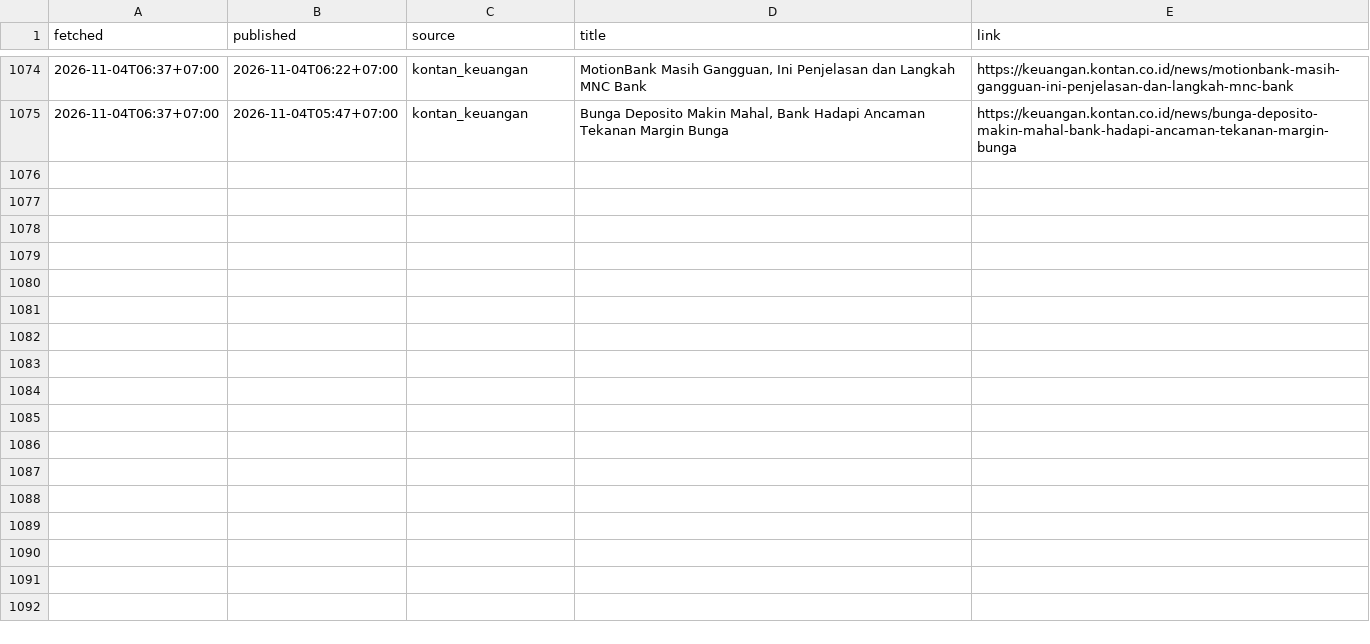
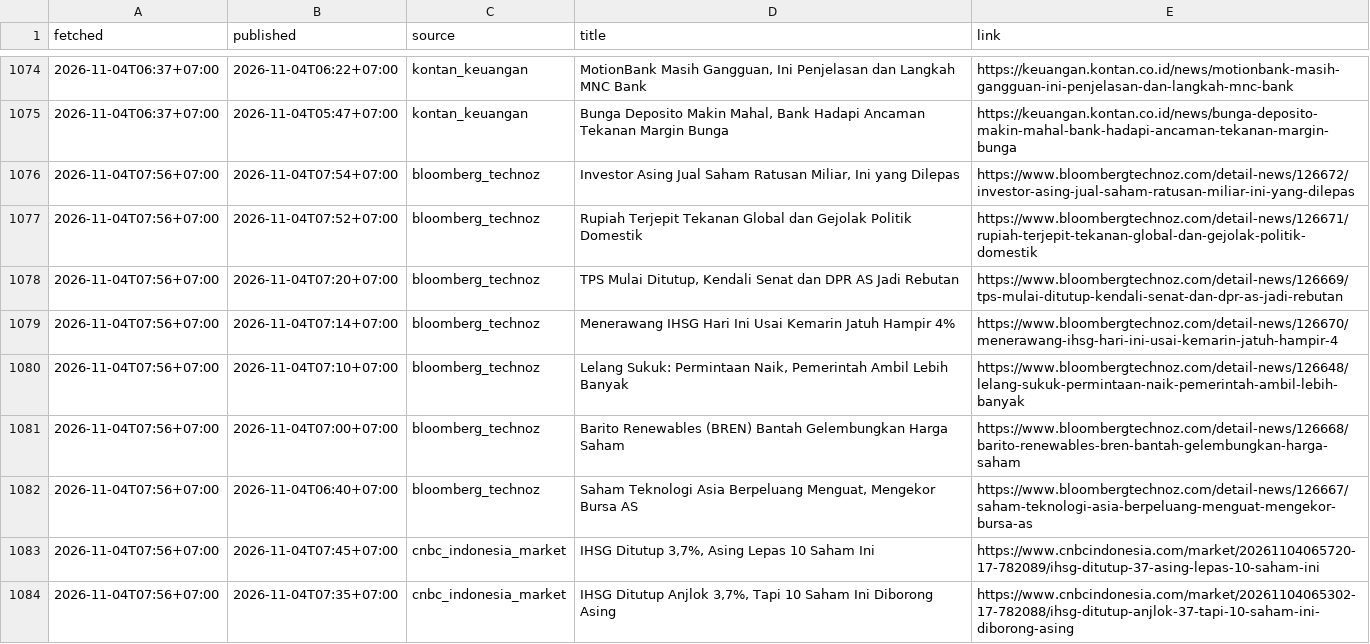
Before and after one commit to annas820/idx, a CSV file: news/2026-11.csv, drawn as a sheet; only a part is shown, gaps mark what is left out; the diff covers the shown part only; the diff names each change by its address in the sheet, - before the commit and + after, or states it on an @@ line.

```diff
--- a/news/2026-11.csv
+++ b/news/2026-11.csv
+row 1076: 2026-11-04T07:56+07:00 | 2026-11-04T07:54+07:00 | bloomberg_technoz | Investor Asing Jual Saham Ratusan Miliar, Ini yang Dilepas | https://www.bloombergtechnoz.com/detail-news/126672/investor-asing-jual-saham-ratusan-miliar-ini-yang-dilepas
+row 1077: 2026-11-04T07:56+07:00 | 2026-11-04T07:52+07:00 | bloomberg_technoz | Rupiah Terjepit Tekanan Global dan Gejolak Politik Domestik | https://www.bloombergtechnoz.com/detail-news/126671/rupiah-terjepit-tekanan-global-dan-gejolak-politik-domestik
+row 1078: 2026-11-04T07:56+07:00 | 2026-11-04T07:20+07:00 | bloomberg_technoz | TPS Mulai Ditutup, Kendali Senat dan DPR AS Jadi Rebutan | https://www.bloombergtechnoz.com/detail-news/126669/tps-mulai-ditutup-kendali-senat-dan-dpr-as-jadi-rebutan
+row 1079: 2026-11-04T07:56+07:00 | 2026-11-04T07:14+07:00 | bloomberg_technoz | Menerawang IHSG Hari Ini Usai Kemarin Jatuh Hampir 4% | https://www.bloombergtechnoz.com/detail-news/126670/menerawang-ihsg-hari-ini-usai-kemarin-jatuh-hampir-4
+row 1080: 2026-11-04T07:56+07:00 | 2026-11-04T07:10+07:00 | bloomberg_technoz | Lelang Sukuk: Permintaan Naik, Pemerintah Ambil Lebih Banyak | https://www.bloombergtechnoz.com/detail-news/126648/lelang-sukuk-permintaan-naik-pemerintah-ambil-lebih-banyak
+row 1081: 2026-11-04T07:56+07:00 | 2026-11-04T07:00+07:00 | bloomberg_technoz | Barito Renewables (BREN) Bantah Gelembungkan Harga Saham | https://www.bloombergtechnoz.com/detail-news/126668/barito-renewables-bren-bantah-gelembungkan-harga-saham
+row 1082: 2026-11-04T07:56+07:00 | 2026-11-04T06:40+07:00 | bloomberg_technoz | Saham Teknologi Asia Berpeluang Menguat, Mengekor Bursa AS | https://www.bloombergtechnoz.com/detail-news/126667/saham-teknologi-asia-berpeluang-menguat-mengekor-bursa-as
+row 1083: 2026-11-04T07:56+07:00 | 2026-11-04T07:45+07:00 | cnbc_indonesia_market | IHSG Ditutup 3,7%, Asing Lepas 10 Saham Ini | https://www.cnbcindonesia.com/market/20261104065720-17-782089/ihsg-ditutup-37-asing-lepas-10-saham-ini
+row 1084: 2026-11-04T07:56+07:00 | 2026-11-04T07:35+07:00 | cnbc_indonesia_market | IHSG Ditutup Anjlok 3,7%, Tapi 10 Saham Ini Diborong Asing | https://www.cnbcindonesia.com/market/20261104065302-17-782088/ihsg-ditutup-anjlok-37-tapi-10-saham-ini-diborong-asing
```
Also changed, not shown: 8 added rows elsewhere in this file, 2 other files.
